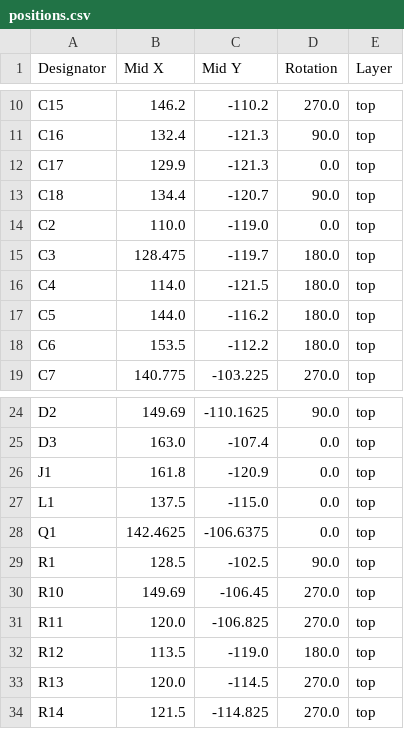
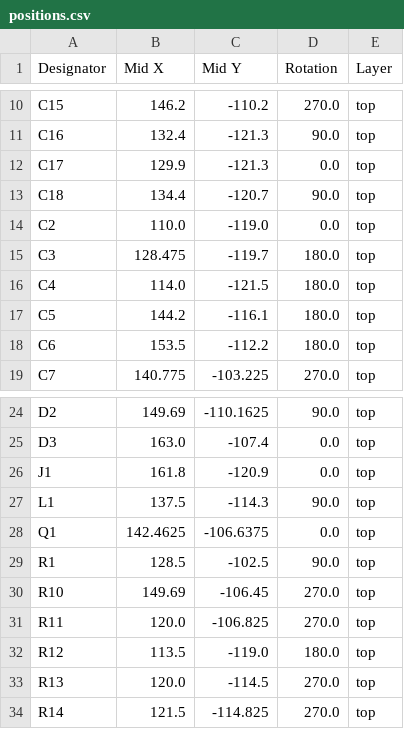
Before and after one commit to underthenightsky/esp32c6_ble_tracker, a CSV file: tracker_v4/production/positions.csv, drawn as a sheet; only a part is shown, gaps mark what is left out.

```diff
--- a/tracker_v4/production/positions.csv
+++ b/tracker_v4/production/positions.csv
@@ -16,3 +16,3 @@ C3,128.475,-119.7,180.0,top
 C4,114.0,-121.5,180.0,top
-C5,144.0,-116.2,180.0,top
+C5,144.2,-116.1,180.0,top
 C6,153.5,-112.2,180.0,top
@@ -26,3 +26,3 @@ D3,163.0,-107.4,0.0,top
 J1,161.8,-120.9,0.0,top
-L1,137.5,-115.0,0.0,top
+L1,137.5,-114.3,90.0,top
 Q1,142.4625,-106.6375,0.0,top
```
Also changed, not shown: tracker_v4/production/bom.csv, 11 other files.
